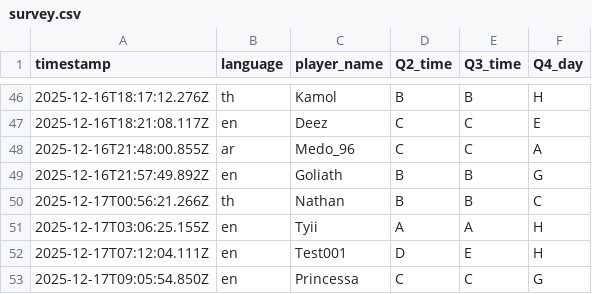
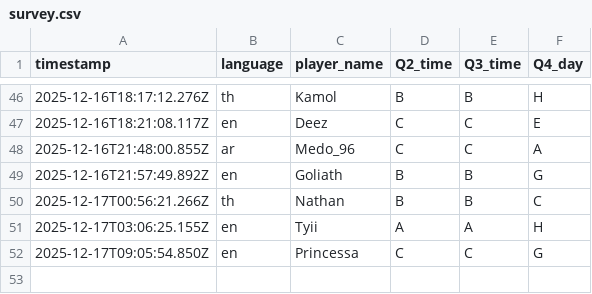
Before and after one commit to aoz-jcf-1165/TSC-event-survey-web-2025.12, a CSV file: data/survey.csv, drawn as a sheet; only a part is shown, gaps mark what is left out.

Commit message:
Update survey.csv

```diff
--- a/data/survey.csv
+++ b/data/survey.csv
@@ -51,3 +51,2 @@ timestamp,language,player_name,Q2_time,Q3_time,Q4_day
 2025-12-17T03:06:25.155Z,en,Tyii,A,A,H
-2025-12-17T07:12:04.111Z,en,Test001,D,E,H
 2025-12-17T09:05:54.850Z,en,Princessa,C,C,G
```
